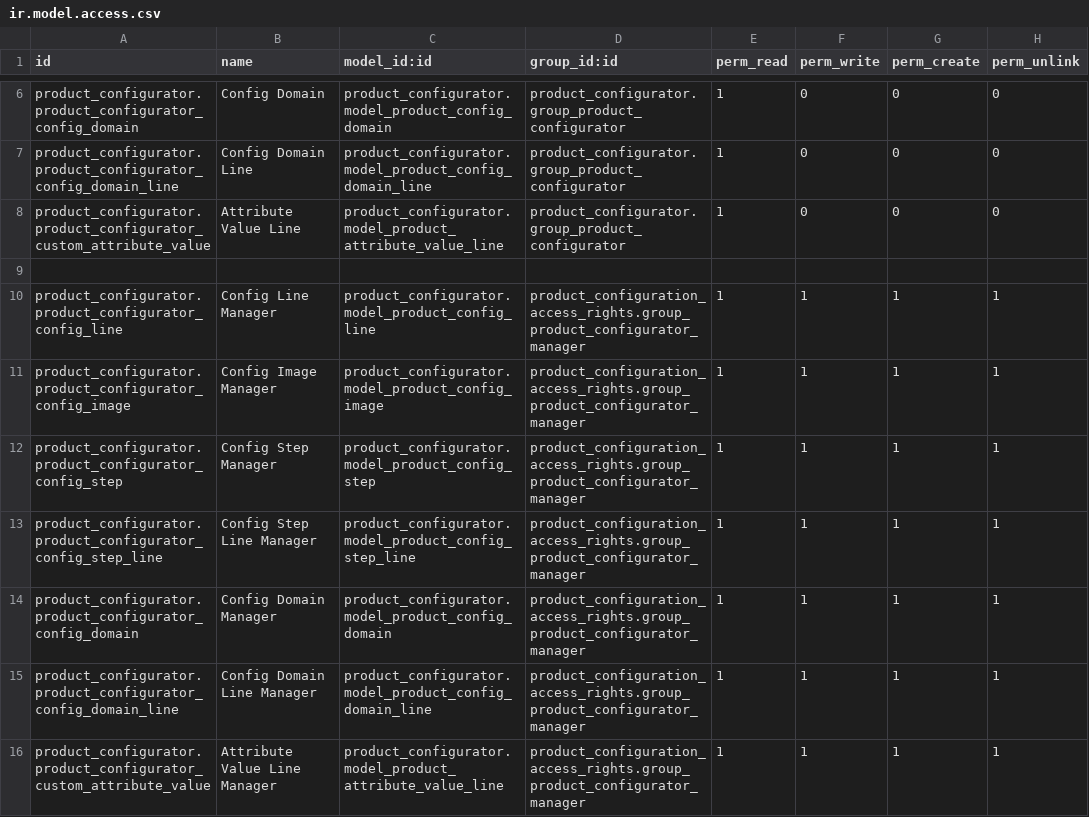
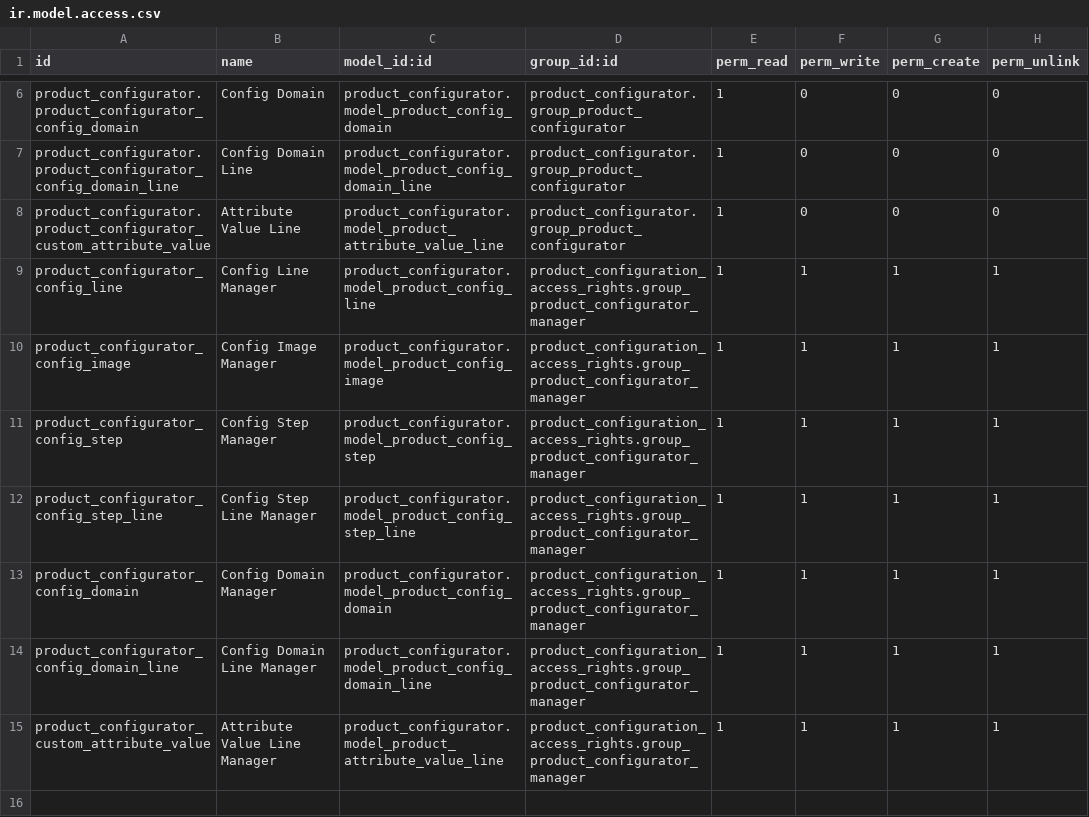
Before and after one commit to pledra/odoo-product-configurator, a CSV file: product_configuration_access_rights/security/ir.model.access.csv, drawn as a sheet; only a part is shown, gaps mark what is left out.

Commit message:
[FIX]product_configuration_access_rights : fix warning :: Creating the ir.model.data product_configurator_custom_attribute_value in module product_configurator instead of product_configuration_access_rights

```diff
--- a/product_configuration_access_rights/security/ir.model.access.csv
+++ b/product_configuration_access_rights/security/ir.model.access.csv
@@ -8,9 +8,8 @@ product_configurator.product_configurator_config_domain_line,Config Domain Line,
 product_configurator.product_configurator_custom_attribute_value,Attribute Value Line,product_configurator.model_product_attribute_value_line,product_configurator.group_product_configurator,1,0,0,0
-,,,,,,,
-product_configurator.product_configurator_config_line,Config Line Manager,product_configurator.model_product_config_line,product_configuration_access_rights.group_product_configurator_manager,1,1,1,1
-product_configurator.product_configurator_config_image,Config Image Manager,product_configurator.model_product_config_image,product_configuration_access_rights.group_product_configurator_manager,1,1,1,1
-product_configurator.product_configurator_config_step,Config Step Manager,product_configurator.model_product_config_step,product_configuration_access_rights.group_product_configurator_manager,1,1,1,1
-product_configurator.product_configurator_config_step_line,Config Step Line Manager,product_configurator.model_product_config_step_line,product_configuration_access_rights.group_product_configurator_manager,1,1,1,1
-product_configurator.product_configurator_config_domain,Config Domain Manager,product_configurator.model_product_config_domain,product_configuration_access_rights.group_product_configurator_manager,1,1,1,1
-product_configurator.product_configurator_config_domain_line,Config Domain Line Manager,product_configurator.model_product_config_domain_line,product_configuration_access_rights.group_product_configurator_manager,1,1,1,1
-product_configurator.product_configurator_custom_attribute_value,Attribute Value Line Manager,product_configurator.model_product_attribute_value_line,product_configuration_access_rights.group_product_configurator_manager,1,1,1,1
+product_configurator_config_line,Config Line Manager,product_configurator.model_product_config_line,product_configuration_access_rights.group_product_configurator_manager,1,1,1,1
+product_configurator_config_image,Config Image Manager,product_configurator.model_product_config_image,product_configuration_access_rights.group_product_configurator_manager,1,1,1,1
+product_configurator_config_step,Config Step Manager,product_configurator.model_product_config_step,product_configuration_access_rights.group_product_configurator_manager,1,1,1,1
+product_configurator_config_step_line,Config Step Line Manager,product_configurator.model_product_config_step_line,product_configuration_access_rights.group_product_configurator_manager,1,1,1,1
+product_configurator_config_domain,Config Domain Manager,product_configurator.model_product_config_domain,product_configuration_access_rights.group_product_configurator_manager,1,1,1,1
+product_configurator_config_domain_line,Config Domain Line Manager,product_configurator.model_product_config_domain_line,product_configuration_access_rights.group_product_configurator_manager,1,1,1,1
+product_configurator_custom_attribute_value,Attribute Value Line Manager,product_configurator.model_product_attribute_value_line,product_configuration_access_rights.group_product_configurator_manager,1,1,1,1
```
